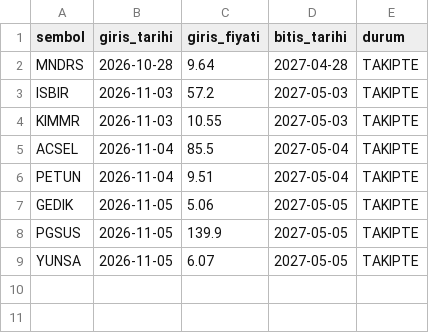
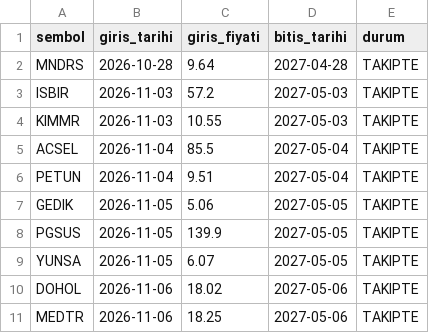
Before and after one commit to pinarkoray40-star/borsa-sinyal, a CSV file: takip/pozisyonlar.csv, drawn as a sheet.

```diff
--- a/takip/pozisyonlar.csv
+++ b/takip/pozisyonlar.csv
@@ -9 +9,3 @@ PGSUS,2026-11-05,139.9,2027-05-05,TAKIPTE
 YUNSA,2026-11-05,6.07,2027-05-05,TAKIPTE
+DOHOL,2026-11-06,18.02,2027-05-06,TAKIPTE
+MEDTR,2026-11-06,18.25,2027-05-06,TAKIPTE
```
Also changed, not shown: takip/gunluk.csv, 1 other file.
